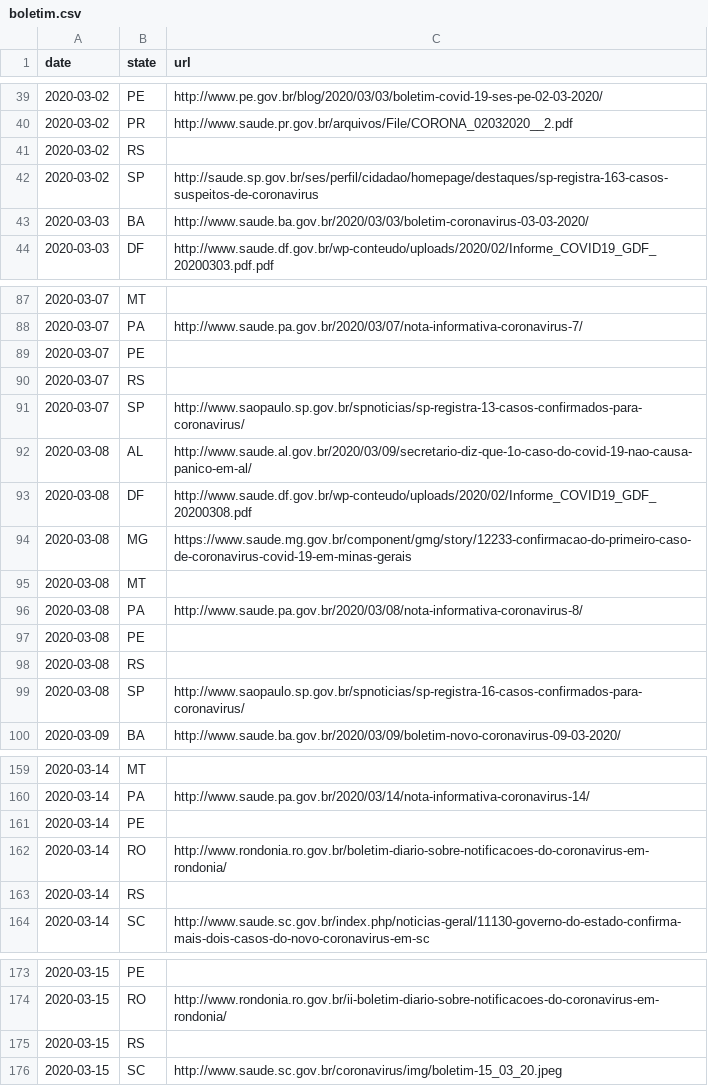
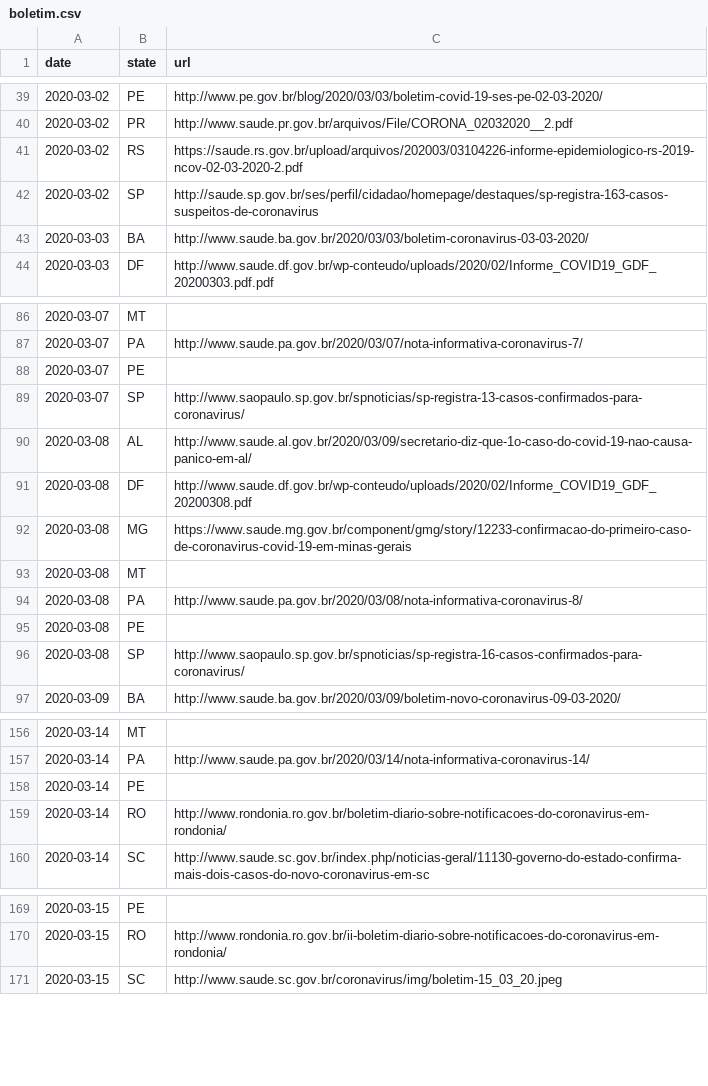
Before and after one commit to turicas/covid19-br, a CSV file: data/output/boletim.csv, drawn as a sheet; only a part is shown, gaps mark what is left out; the diff covers the shown part only.

```diff
--- a/data/output/boletim.csv
+++ b/data/output/boletim.csv
@@ -40,3 +40,3 @@ date,state,url
 2020-03-02,PR,http://www.saude.pr.gov.br/arquivos/File/CORONA_02032020__2.pdf
-2020-03-02,RS,
+2020-03-02,RS,https://saude.rs.gov.br/upload/arquivos/202003/03104226-informe-epidemiologico-rs-2019-ncov-02-03-2020-2.pdf
 2020-03-02,SP,http://saude.sp.gov.br/ses/perfil/cidadao/homepage/destaques/sp-registra-163-casos-suspeitos-de-coronavirus
@@ -89,3 +88,2 @@ date,state,url
 2020-03-07,PE,
-2020-03-07,RS,
 2020-03-07,SP,http://www.saopaulo.sp.gov.br/spnoticias/sp-registra-13-casos-confirmados-para-coronavirus/
@@ -97,3 +95,2 @@ date,state,url
 2020-03-08,PE,
-2020-03-08,RS,
 2020-03-08,SP,http://www.saopaulo.sp.gov.br/spnoticias/sp-registra-16-casos-confirmados-para-coronavirus/
@@ -162,3 +159,2 @@ date,state,url
 2020-03-14,RO,http://www.rondonia.ro.gov.br/boletim-diario-sobre-notificacoes-do-coronavirus-em-rondonia/
-2020-03-14,RS,
 2020-03-14,SC,http://www.saude.sc.gov.br/index.php/noticias-geral/11130-governo-do-estado-confirma-mais-dois-casos-do-novo-coronavirus-em-sc
@@ -174,3 +170,2 @@ date,state,url
 2020-03-15,RO,http://www.rondonia.ro.gov.br/ii-boletim-diario-sobre-notificacoes-do-coronavirus-em-rondonia/
-2020-03-15,RS,
 2020-03-15,SC,http://www.saude.sc.gov.br/coronavirus/img/boletim-15_03_20.jpeg
```
Also changed, not shown: 2 added rows, 3 removed rows and 8 edited cells elsewhere in this file.
